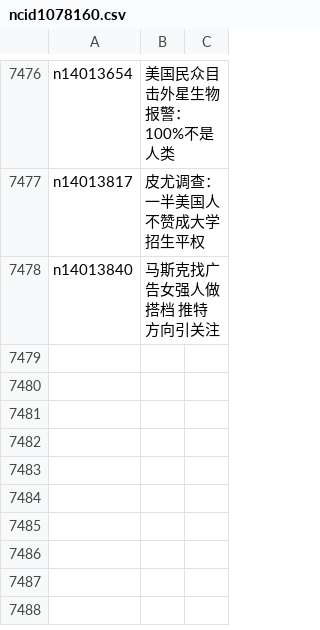
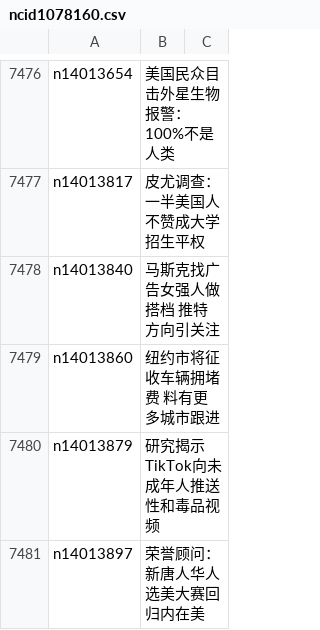
Before and after one commit to epic-marker/epoch-news, a CSV file: indexes/ncid1078160.csv, drawn as a sheet; only a part is shown, gaps mark what is left out; the diff names each change by its address in the sheet, - before the commit and + after, or states it on an @@ line.

```diff
--- a/indexes/ncid1078160.csv
+++ b/indexes/ncid1078160.csv
+row 7479: n14013860 | 纽约市将征收车辆拥堵费 料有更多城市跟进
+row 7480: n14013879 | 研究揭示TikTok向未成年人推送性和毒品视频
+row 7481: n14013897 | 荣誉顾问：新唐人华人选美大赛回归内在美
```
Also changed, not shown: indexes/ncid278.csv, indexes/ncid280.csv, 31 other files.
